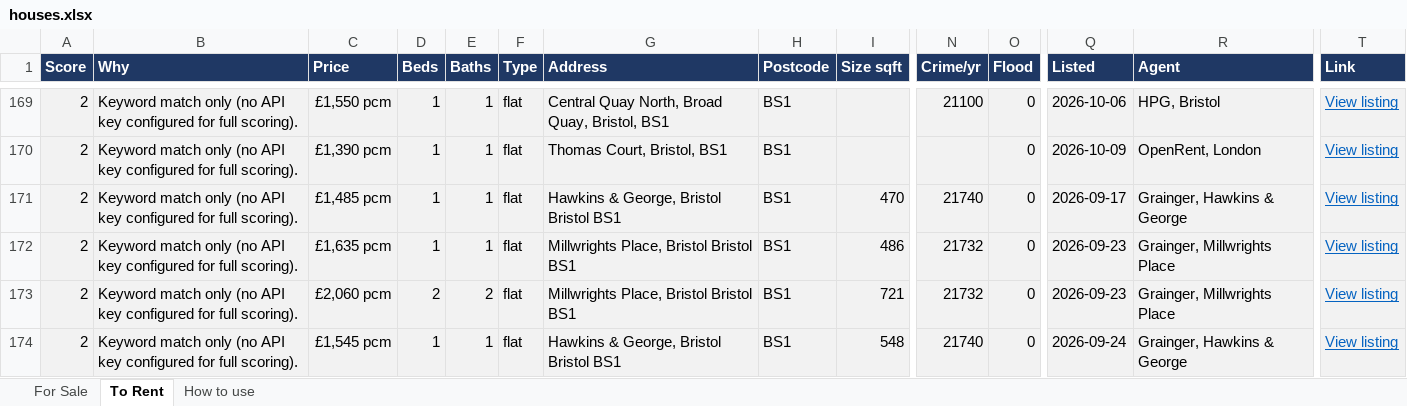
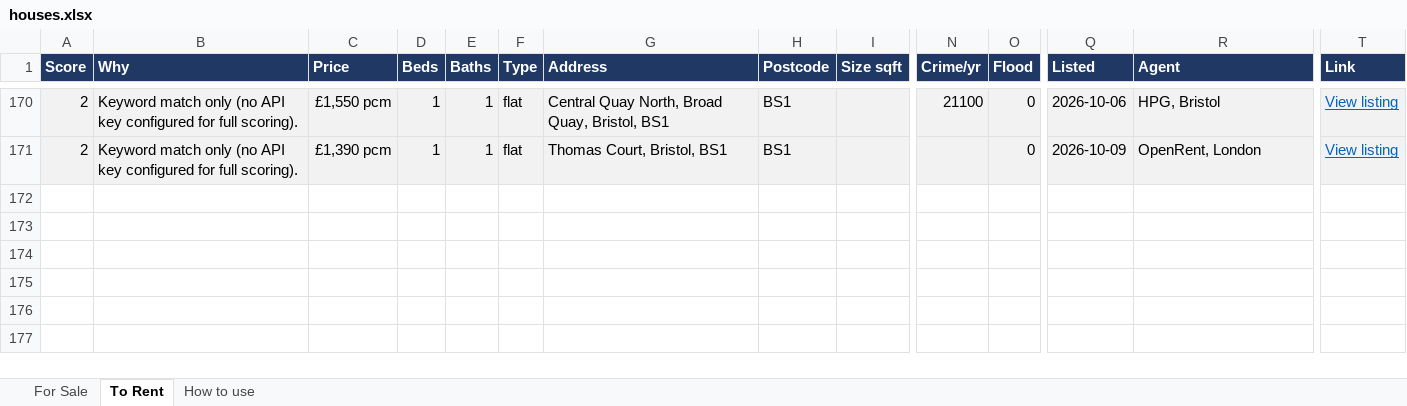
Before and after one commit to dcracknell/house_finder, an Excel workbook: data/houses.xlsx, sheet To Rent, drawn as a sheet; only a part is shown, gaps mark what is left out; values as stored, in another font and other column widths than the file's, no borders; removed rows and columns are numbered as before the commit, all else as after; rows hold the shown columns only; the diff covers the shown part only; the diff names each change by its address in the sheet, - before the commit and + after, or states it on an @@ line.

```diff
--- a/data/houses.xlsx (sheet To Rent)
+++ b/data/houses.xlsx (sheet To Rent)
-row 171: 2 | Keyword match only (no API key configured for full scoring). | £1,485 pcm | 1 | 1 | flat | Hawkins & George, Bristol Bristol BS1 | BS1 | 470 | 21740 | 0 | 2026-09-17 | Grainger, Hawkins & George | View listing
-row 172: 2 | Keyword match only (no API key configured for full scoring). | £1,635 pcm | 1 | 1 | flat | Millwrights Place, Bristol Bristol BS1 | BS1 | 486 | 21732 | 0 | 2026-09-23 | Grainger, Millwrights Place | View listing
-row 173: 2 | Keyword match only (no API key configured for full scoring). | £2,060 pcm | 2 | 2 | flat | Millwrights Place, Bristol Bristol BS1 | BS1 | 721 | 21732 | 0 | 2026-09-23 | Grainger, Millwrights Place | View listing
-row 174: 2 | Keyword match only (no API key configured for full scoring). | £1,545 pcm | 1 | 1 | flat | Hawkins & George, Bristol Bristol BS1 | BS1 | 548 | 21740 | 0 | 2026-09-24 | Grainger, Hawkins & George | View listing
```
Also changed, not shown: 6 added rows, 9 removed rows, 4 moved rows and 4 edited cells elsewhere in this sheet, hidden cells, 3 other files.
